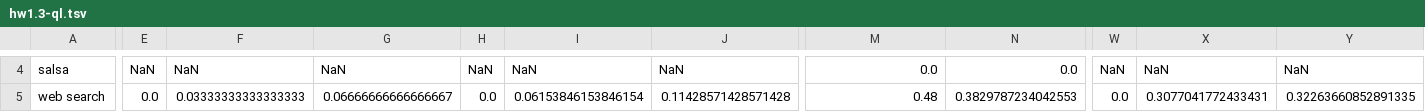
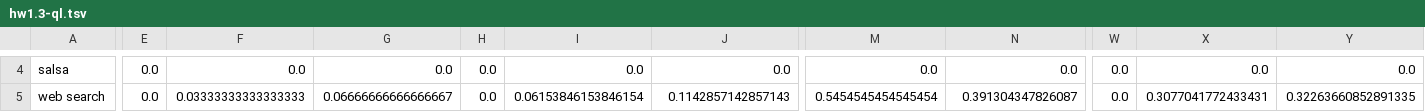
Before and after one commit to owwlo/WebSearchEngine, a TSV file: results/hw1.3-ql.tsv, drawn as a sheet; only a part is shown, gaps mark what is left out; the diff covers the shown part only; the diff names each change by its address in the sheet, - before the commit and + after, or states it on an @@ line.

```diff
--- a/results/hw1.3-ql.tsv
+++ b/results/hw1.3-ql.tsv
-E4: NaN
+E4: 0.0
-F4: NaN
+F4: 0.0
-G4: NaN
+G4: 0.0
-H4: NaN
+H4: 0.0
-I4: NaN
+I4: 0.0
-J4: NaN
+J4: 0.0
-W4: NaN
+W4: 0.0
-X4: NaN
+X4: 0.0
-Y4: NaN
+Y4: 0.0
-J5: 0.11428571428571428
+J5: 0.1142857142857143
-M5: 0.48
+M5: 0.5454545454545454
-N5: 0.3829787234042553
+N5: 0.391304347826087
```
Also changed, not shown: 30 edited cells elsewhere in this file, results/hw1.3-linear.tsv, results/hw1.3-numviews.tsv, 12 other files.
